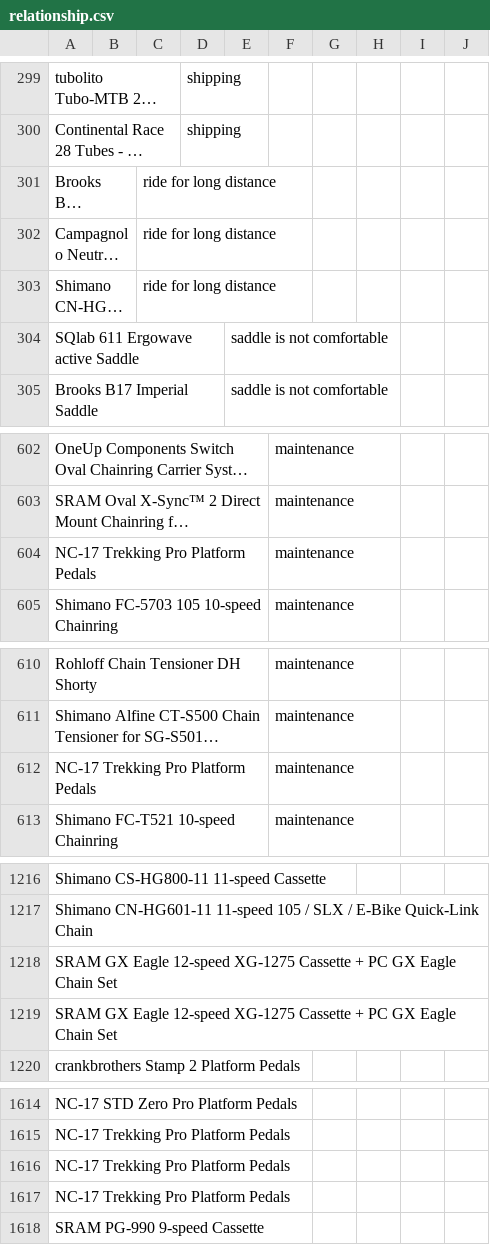
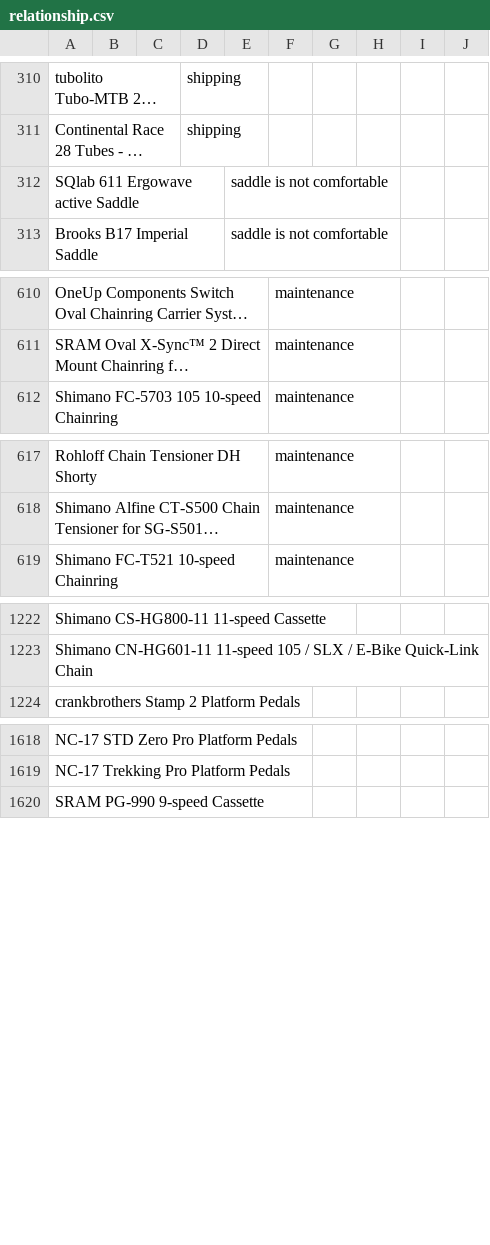
Before and after one commit to wangzuoxu/bike-components-website, a CSV file: relationship.csv, drawn as a sheet; only a part is shown, gaps mark what is left out; long unchanged cells end in …; removed rows and columns are numbered as before the commit, all else as after; the diff covers the shown part only; the diff names each change by its address in the sheet, - before the commit and + after, or states it on an @@ line.

```diff
--- a/relationship.csv
+++ b/relationship.csv
@@ row 301 moved to row 205: Brooks B17 Standard Saddle @@
@@ row 302 moved to row 206: Campagnolo Neutron Ultra Wheelset @@
@@ row 303 moved to row 207: Shimano CN-HG93 9-speed Chain @@
-row 604: NC-17 Trekking Pro Platform Pedals |  |  |  |  | maintenance
-row 612: NC-17 Trekking Pro Platform Pedals |  |  |  |  | maintenance
-row 1218: SRAM GX Eagle 12-speed XG-1275 Cassette + PC GX Eagle Chain Set
-row 1219: SRAM GX Eagle 12-speed XG-1275 Cassette + PC GX Eagle Chain Set
-row 1616: NC-17 Trekking Pro Platform Pedals
-row 1617: NC-17 Trekking Pro Platform Pedals
```
Also changed, not shown: 11 added rows, 5 removed rows and 2 moved rows elsewhere in this file.
